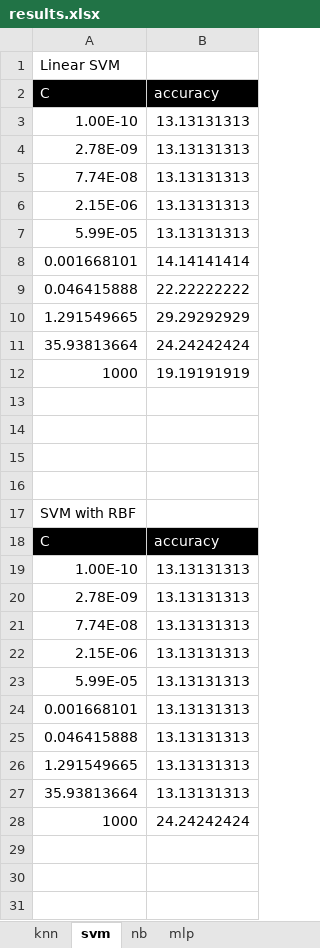
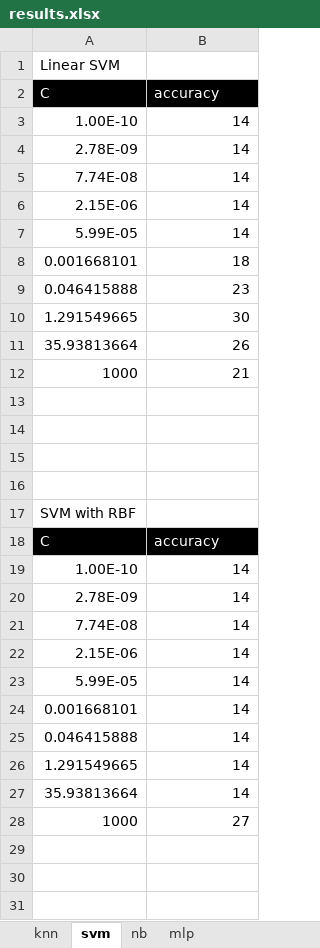
Before and after one commit to sabintiwari/SentimentAnalysis, an Excel workbook: results/results.xlsx, sheet svm, drawn as a sheet; only a part is shown; values as stored, in another font and other column widths than the file's, no borders; charts and pictures not drawn; the diff covers the shown part only; the diff names each change by its address in the sheet, - before the commit and + after, or states it on an @@ line.

```diff
--- a/results/results.xlsx (sheet svm)
+++ b/results/results.xlsx (sheet svm)
-B3:B7: 13.13131313
+B3:B7: 14
-B8: 14.14141414
+B8: 18
-B9: 22.22222222
+B9: 23
-B10: 29.29292929
+B10: 30
-B11: 24.24242424
+B11: 26
-B12: 19.19191919
+B12: 21
-B19:B27: 13.13131313
+B19:B27: 14
-B28: 24.24242424
+B28: 27
```
Also changed, not shown: 4 edited cells elsewhere in this sheet, sheet knn, sheet mlp, sheet nb, charts or pictures, data/dataset.xlsx, 8 other files.
